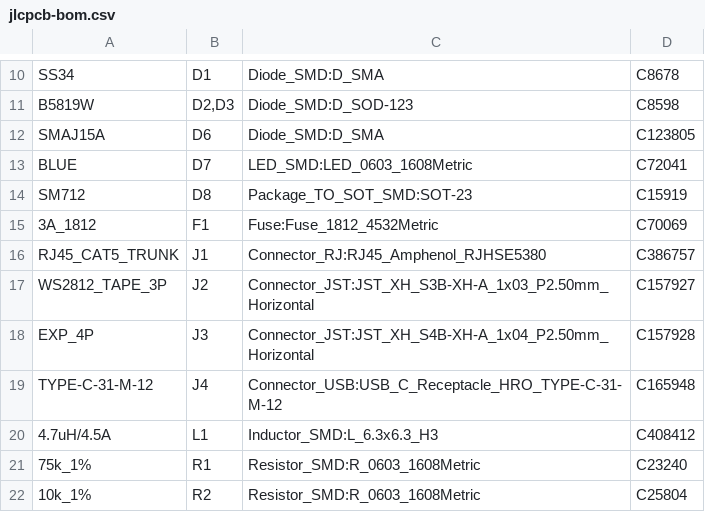
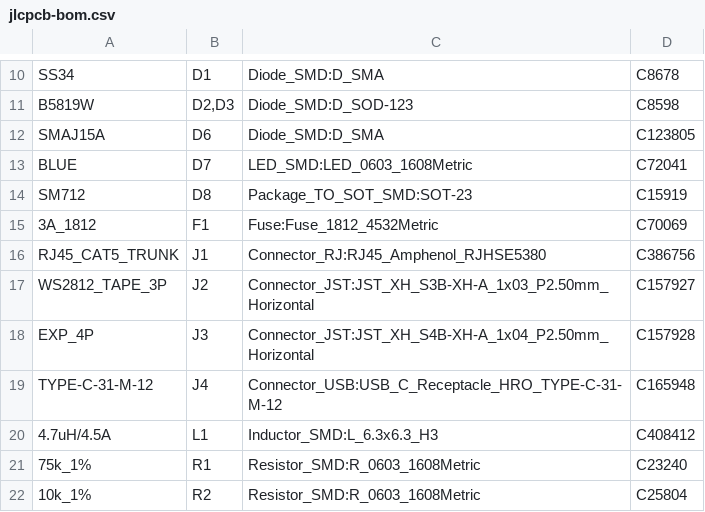
Before and after one commit to vitroid/M5Stack, a CSV file: Atom/LaserBlinker/hardware/rear-core/fab/jlcpcb-bom.csv, drawn as a sheet; only a part is shown, gaps mark what is left out.

Commit message:
Switch rear-core J1 to non-LED RJ45 C386756 for JLCPCB.
Keep the Amphenol RJHSE5380 footprint and replace LED C386757 /
R-RJ45R08P-C000 with C386756 / R-RJ45R08P-B000; regenerate fab and
confirm ERC/DRC clean for rear order.

```diff
--- a/Atom/LaserBlinker/hardware/rear-core/fab/jlcpcb-bom.csv
+++ b/Atom/LaserBlinker/hardware/rear-core/fab/jlcpcb-bom.csv
@@ -15,3 +15,3 @@
 "3A_1812","F1","Fuse:Fuse_1812_4532Metric","C70069"
-"RJ45_CAT5_TRUNK","J1","Connector_RJ:RJ45_Amphenol_RJHSE5380","C386757"
+"RJ45_CAT5_TRUNK","J1","Connector_RJ:RJ45_Amphenol_RJHSE5380","C386756"
 "WS2812_TAPE_3P","J2","Connector_JST:JST_XH_S3B-XH-A_1x03_P2.50mm_Horizontal","C157927"
```
Also changed, not shown: 20 other files.
